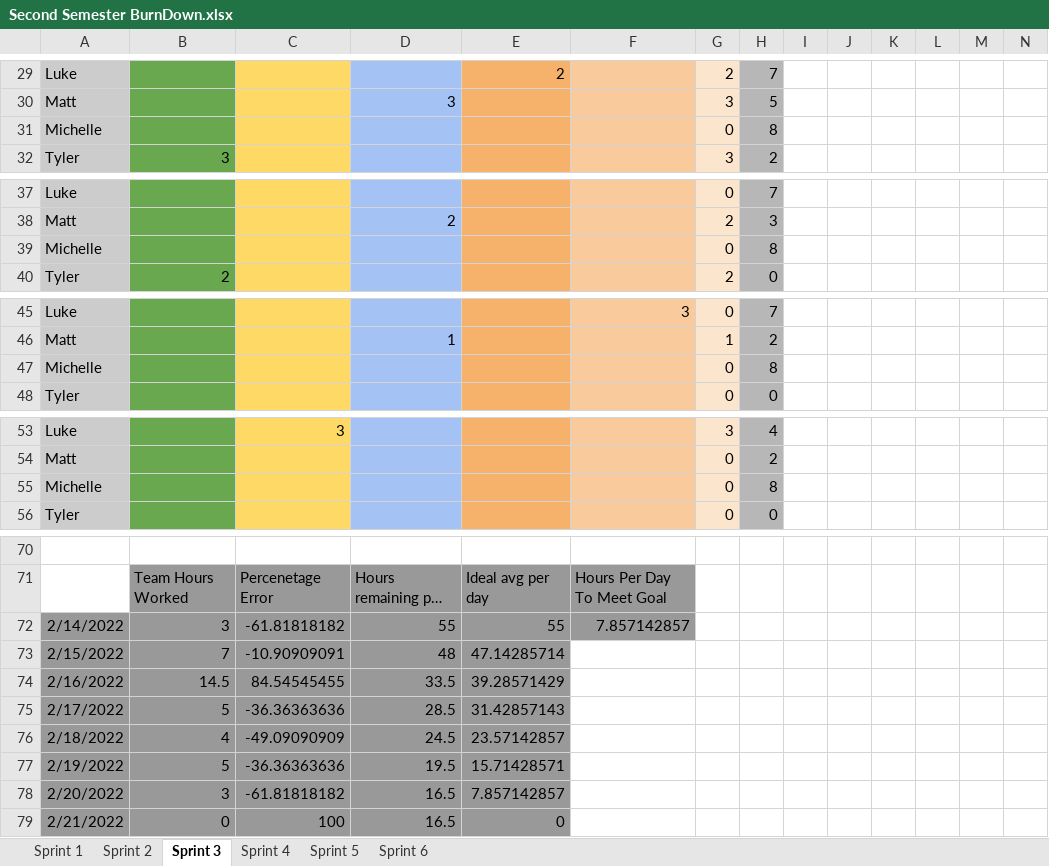
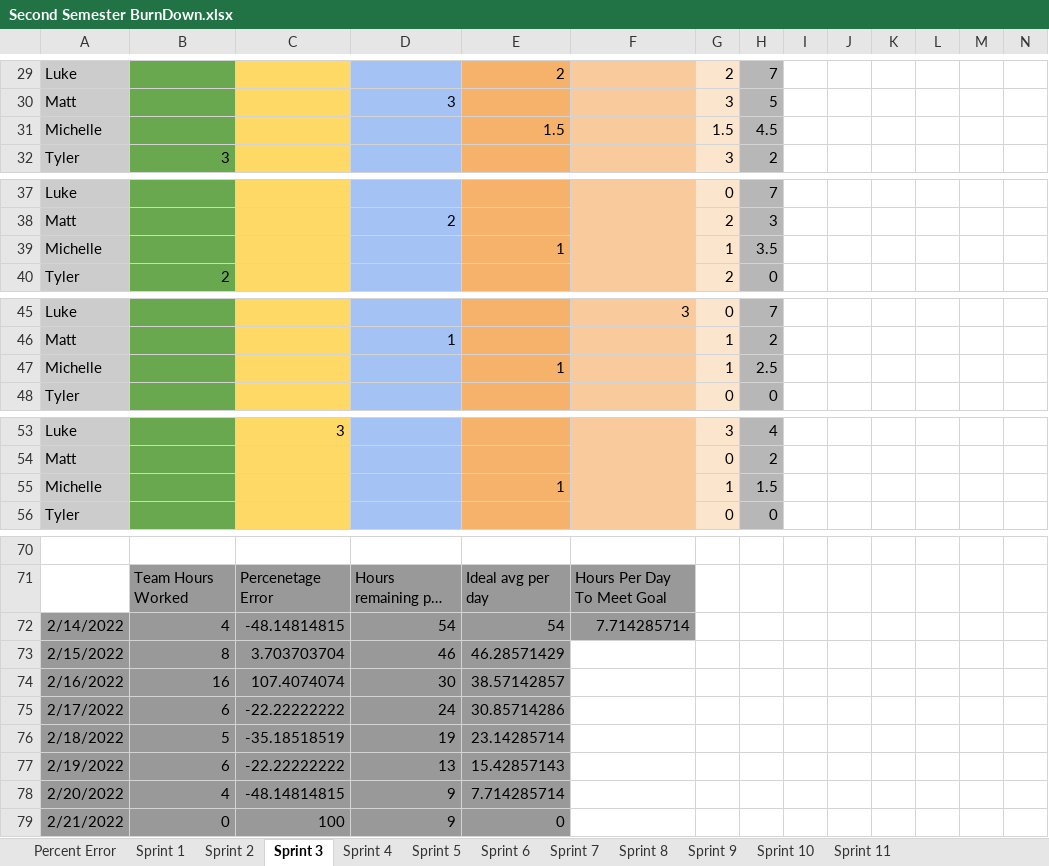
Before and after one commit to lukeoruke/What-The-Food-, an Excel workbook: SCRUM/Second Semester BurnDown.xlsx, sheet Sprint 3, drawn as a sheet; only a part is shown, gaps mark what is left out; long unchanged cells end in …; values as stored, in another font and other column widths than the file's, no borders; charts and pictures not drawn; removed rows and columns are numbered as before the commit, all else as after; rows hold the shown columns only; the diff covers the shown part only; the diff names each change by its address in the sheet, - before the commit and + after, or states it on an @@ line.

Commit message:
Updated Burndown Chart with Percent Error Charts

```diff
--- a/SCRUM/Second Semester BurnDown.xlsx (sheet Sprint 3)
+++ b/SCRUM/Second Semester BurnDown.xlsx (sheet Sprint 3)
+sheet tab: Percent Error
+sheet tab: Sprint 7
+sheet tab: Sprint 8
+sheet tab: Sprint 9
+sheet tab: Sprint 10
+sheet tab: Sprint 11
-row 31: Michelle |  |  |  |  |  | 0 | 8
+row 31: Michelle |  |  |  | 1.5 |  | 1.5 | 4.5
-row 39: Michelle |  |  |  |  |  | 0 | 8
+row 39: Michelle |  |  |  | 1 |  | 1 | 3.5
-row 47: Michelle |  |  |  |  |  | 0 | 8
+row 47: Michelle |  |  |  | 1 |  | 1 | 2.5
-row 55: Michelle |  |  |  |  |  | 0 | 8
+row 55: Michelle |  |  |  | 1 |  | 1 | 1.5
-row 72: 2/14/2022 | 3 | -61.81818182 | 55 | 55 | 7.857142857
-row 73: 2/15/2022 | 7 | -10.90909091 | 48 | 47.14285714
-row 74: 2/16/2022 | 14.5 | 84.54545455 | 33.5 | 39.28571429
-row 75: 2/17/2022 | 5 | -36.36363636 | 28.5 | 31.42857143
-row 76: 2/18/2022 | 4 | -49.09090909 | 24.5 | 23.57142857
-row 77: 2/19/2022 | 5 | -36.36363636 | 19.5 | 15.71428571
-row 78: 2/20/2022 | 3 | -61.81818182 | 16.5 | 7.857142857
+row 72: 2/14/2022 | 4 | -48.14814815 | 54 | 54 | 7.714285714
+row 73: 2/15/2022 | 8 | 3.703703704 | 46 | 46.28571429
+row 74: 2/16/2022 | 16 | 107.4074074 | 30 | 38.57142857
+row 75: 2/17/2022 | 6 | -22.22222222 | 24 | 30.85714286
+row 76: 2/18/2022 | 5 | -35.18518519 | 19 | 23.14285714
+row 77: 2/19/2022 | 6 | -22.22222222 | 13 | 15.42857143
+row 78: 2/20/2022 | 4 | -48.14814815 | 9 | 7.714285714
-D79: 16.5
+D79: 9
```
Also changed, not shown: 2 added rows, 2 removed rows, 44 edited cells and cell formats elsewhere in this sheet, sheet Sprint 5, sheet Sprint 4, sheet Sprint 6, sheet Sprint 2, sheet Sprint 1, formulas that keep their value, charts or pictures.
